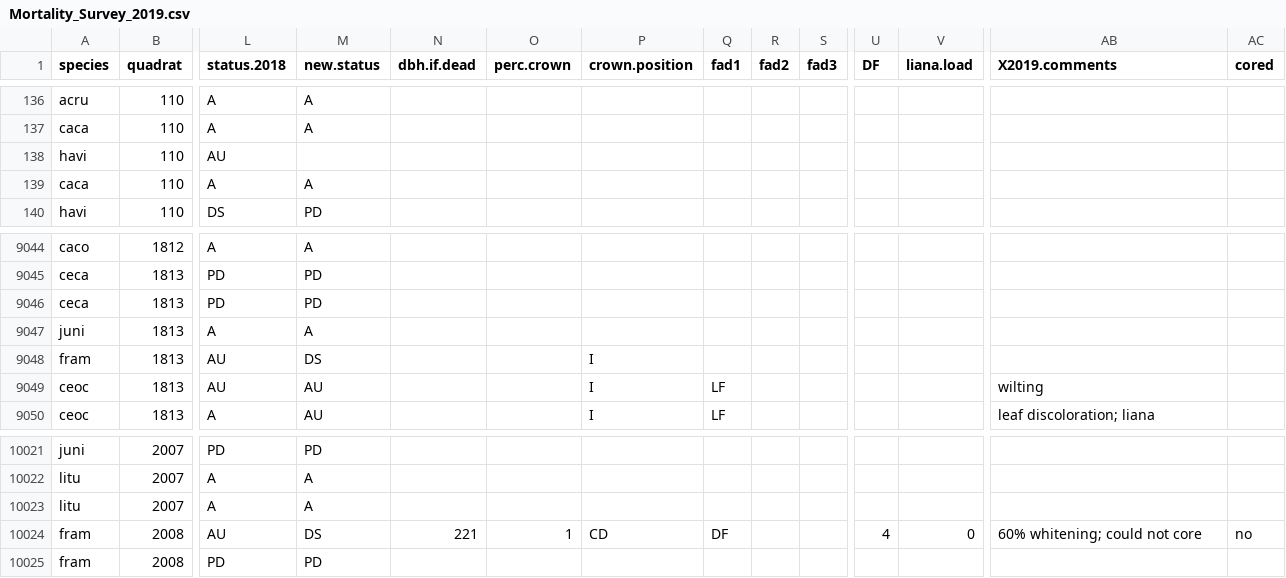
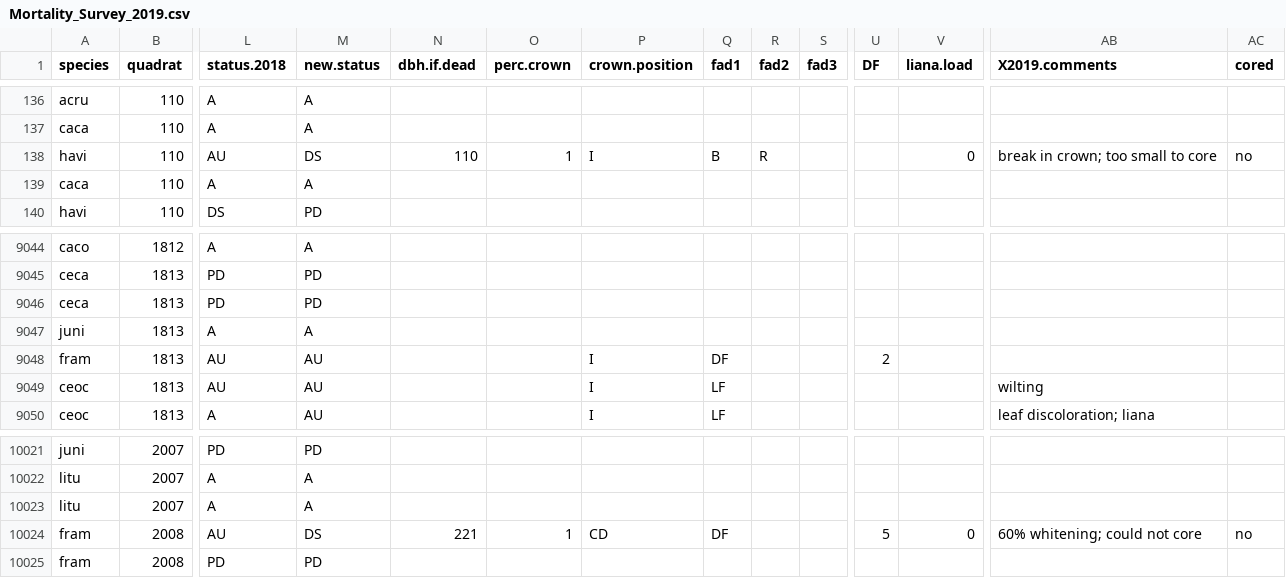
Before and after one commit to SCBI-ForestGEO/SCBI-ForestGEO-Data, a CSV file: tree_mortality/raw data/Mortality_Survey_2019.csv, drawn as a sheet; only a part is shown, gaps mark what is left out; the diff names each change by its address in the sheet, - before the commit and + after, or states it on an @@ line.

Commit message:
Update Mortality_Survey_2019
Update csv - add some minor details

```diff
--- a/tree_mortality/raw data/Mortality_Survey_2019.csv
+++ b/tree_mortality/raw data/Mortality_Survey_2019.csv
-M138 (new.status): (empty)
+M138 (new.status): DS
-N138 (dbh.if.dead): (empty)
+N138 (dbh.if.dead): 110
-O138 (perc.crown): (empty)
+O138 (perc.crown): 1
-P138 (crown.position): (empty)
+P138 (crown.position): I
-Q138 (fad1): (empty)
+Q138 (fad1): B
-R138 (fad2): (empty)
+R138 (fad2): R
-V138 (liana.load): (empty)
+V138 (liana.load): 0
-AB138 (X2019.comments): (empty)
+AB138 (X2019.comments): break in crown; too small to core
-AC138 (cored): (empty)
+AC138 (cored): no
-M9048 (new.status): DS
+M9048 (new.status): AU
-Q9048 (fad1): (empty)
+Q9048 (fad1): DF
-U9048 (DF): (empty)
+U9048 (DF): 2
-U10024 (DF): 4
+U10024 (DF): 5
```
